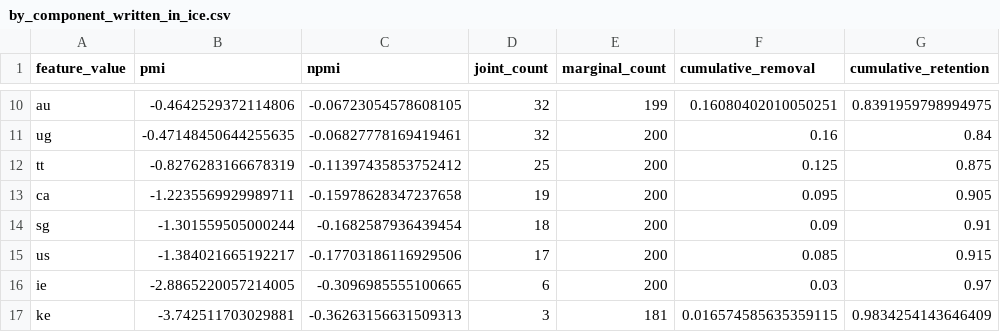
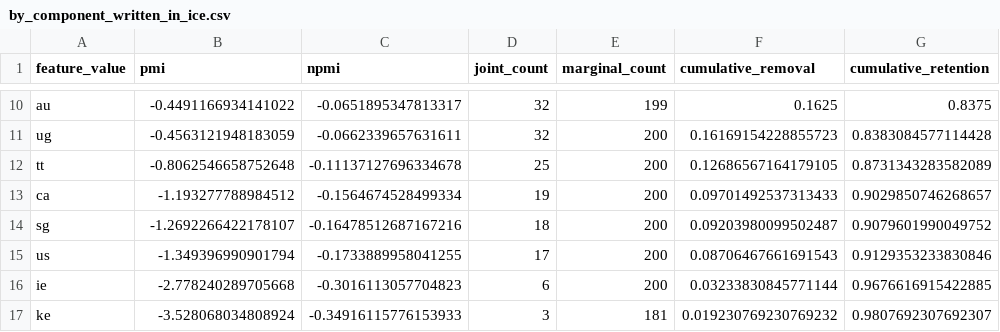
Before and after one commit to jessicacwang/pretraining-quality-mobility, a CSV file: output/eval/pmi/by_component_written_in_ice.csv, drawn as a sheet; only a part is shown, gaps mark what is left out; the diff covers the shown part only; the diff names each change by its address in the sheet, - before the commit and + after, or states it on an @@ line.

```diff
--- a/output/eval/pmi/by_component_written_in_ice.csv
+++ b/output/eval/pmi/by_component_written_in_ice.csv
-B10 (pmi): -0.4642529372114806
+B10 (pmi): -0.4491166934141022
-C10 (npmi): -0.06723054578608105
+C10 (npmi): -0.0651895347813317
-F10 (cumulative_removal): 0.16080402010050251
+F10 (cumulative_removal): 0.1625
-G10 (cumulative_retention): 0.8391959798994975
+G10 (cumulative_retention): 0.8375
-B11 (pmi): -0.47148450644255635
+B11 (pmi): -0.4563121948183059
-C11 (npmi): -0.06827778169419461
+C11 (npmi): -0.0662339657631611
-F11 (cumulative_removal): 0.16
+F11 (cumulative_removal): 0.16169154228855723
-G11 (cumulative_retention): 0.84
+G11 (cumulative_retention): 0.8383084577114428
-B12 (pmi): -0.8276283166678319
+B12 (pmi): -0.8062546658752648
-C12 (npmi): -0.11397435853752412
+C12 (npmi): -0.11137127696334678
-F12 (cumulative_removal): 0.125
+F12 (cumulative_removal): 0.12686567164179105
-G12 (cumulative_retention): 0.875
+G12 (cumulative_retention): 0.8731343283582089
-B13 (pmi): -1.2235569929989711
+B13 (pmi): -1.193277788984512
-C13 (npmi): -0.15978628347237658
+C13 (npmi): -0.1564674528499334
-F13 (cumulative_removal): 0.095
+F13 (cumulative_removal): 0.09701492537313433
-G13 (cumulative_retention): 0.905
+G13 (cumulative_retention): 0.9029850746268657
-B14 (pmi): -1.301559505000244
+B14 (pmi): -1.2692266422178107
-C14 (npmi): -0.1682587936439454
+C14 (npmi): -0.16478512687167216
-F14 (cumulative_removal): 0.09
+F14 (cumulative_removal): 0.09203980099502487
-G14 (cumulative_retention): 0.91
+G14 (cumulative_retention): 0.9079601990049752
-B15 (pmi): -1.384021665192217
+B15 (pmi): -1.349396990901794
-C15 (npmi): -0.17703186116929506
+C15 (npmi): -0.1733889958041255
-F15 (cumulative_removal): 0.085
+F15 (cumulative_removal): 0.08706467661691543
-G15 (cumulative_retention): 0.915
+G15 (cumulative_retention): 0.9129353233830846
-B16 (pmi): -2.8865220057214005
+B16 (pmi): -2.778240289705668
-C16 (npmi): -0.3096985555100665
+C16 (npmi): -0.3016113057704823
-F16 (cumulative_removal): 0.03
+F16 (cumulative_removal): 0.03233830845771144
-G16 (cumulative_retention): 0.97
+G16 (cumulative_retention): 0.9676616915422885
-B17 (pmi): -3.742511703029881
+B17 (pmi): -3.528068034808924
-C17 (npmi): -0.36263156631509313
+C17 (npmi): -0.34916115776153933
-F17 (cumulative_removal): 0.016574585635359115
+F17 (cumulative_removal): 0.019230769230769232
-G17 (cumulative_retention): 0.9834254143646409
+G17 (cumulative_retention): 0.9807692307692307
```
Also changed, not shown: 36 edited cells elsewhere in this file, output/eval/pmi/by_component_genre.csv, output/eval/pmi/by_component_in_ice.csv, 33 other files.
